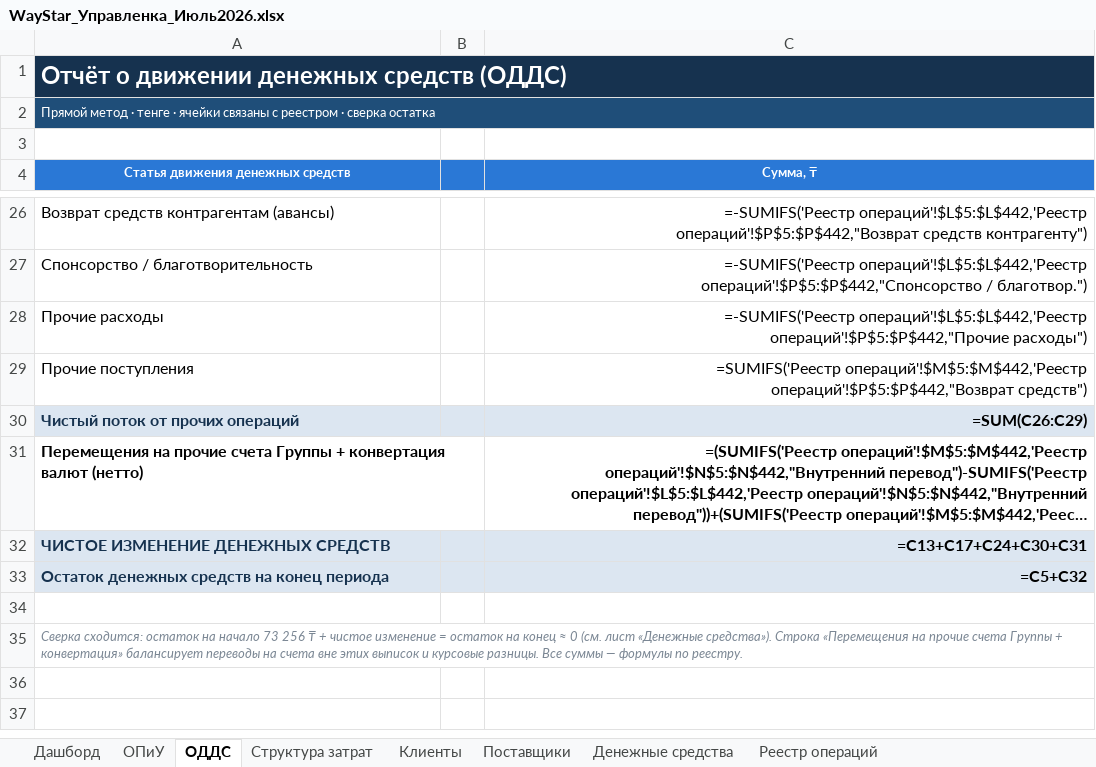
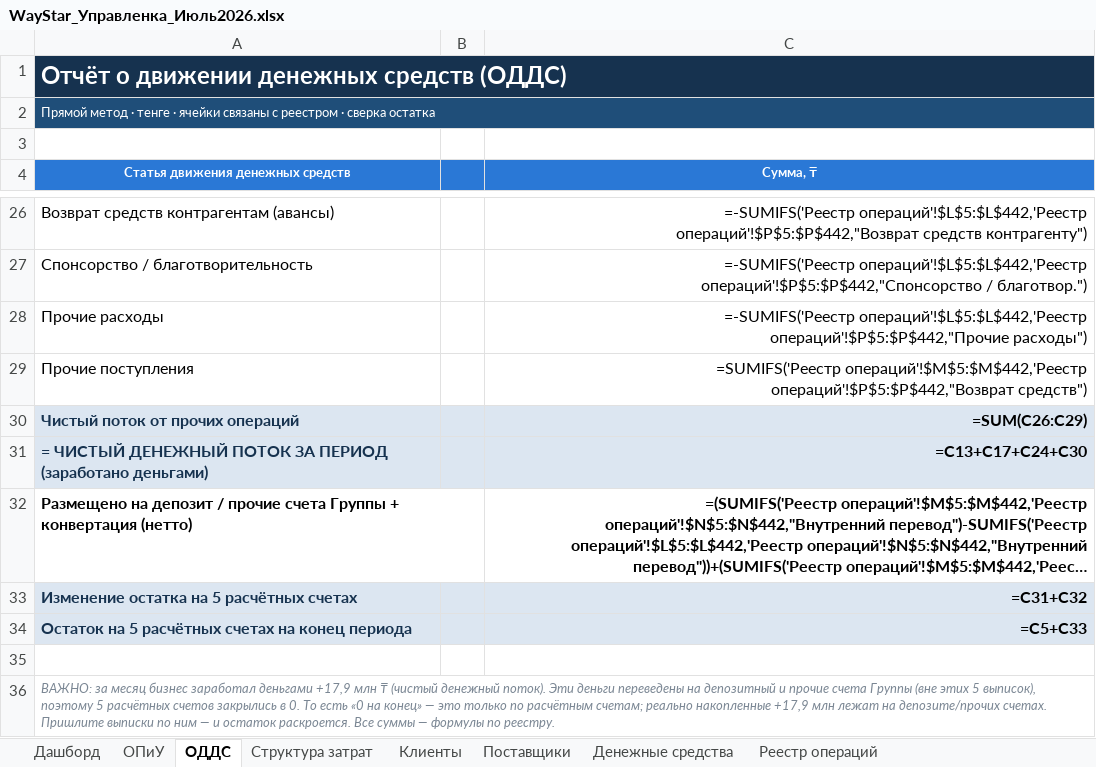
Before and after one commit to aoobakirov/board-presentation, an Excel workbook: waystar-management-report/WayStar_Управленка_Июль2026.xlsx, sheet ОДДС, drawn as a sheet; only a part is shown, gaps mark what is left out; long unchanged cells end in …; values as stored, in another font and other column widths than the file's, no borders; formulas without a stored value are shown as written; removed rows and columns are numbered as before the commit, all else as after; the diff names each change by its address in the sheet, - before the commit and + after, or states it on an @@ line.

```diff
--- a/waystar-management-report/WayStar_Управленка_Июль2026.xlsx (sheet ОДДС)
+++ b/waystar-management-report/WayStar_Управленка_Июль2026.xlsx (sheet ОДДС)
+row 31: = ЧИСТЫЙ ДЕНЕЖНЫЙ ПОТОК ЗА ПЕРИОД (заработано деньгами) |  | =C13+C17+C24+C30
-A32 (Статья движения денежных средств): Перемещения на прочие счета Группы + конвертация валют (нетто)
+A32 (Статья движения денежных средств): Размещено на депозит / прочие счета Группы + конвертация (нетто)
-row 32: ЧИСТОЕ ИЗМЕНЕНИЕ ДЕНЕЖНЫХ СРЕДСТВ |  | =C13+C17+C24+C30+C31
-row 33: Остаток денежных средств на конец периода |  | =C5+C32
+row 33: Изменение остатка на 5 расчётных счетах |  | =C31+C32
+row 34: Остаток на 5 расчётных счетах на конец периода |  | =C5+C33
-A36 (Статья движения денежных средств): Сверка сходится: остаток на начало 73 256 ₸ + чистое изменение = остаток на конец ≈ 0 (см. лист «Денежные средства»). Строка «Перемещения на прочие счета Группы + конвертация» балансирует переводы на счета вне этих выписок и курсовые разницы. Все суммы…
+A36 (Статья движения денежных средств): ВАЖНО: за месяц бизнес заработал деньгами +17,9 млн ₸ (чистый денежный поток). Эти деньги переведены на депозитный и прочие счета Группы (вне этих 5 выписок), поэтому 5 расчётных счетов закрылись в 0. То есть «0 на конец» — это только по расчётным счетам; реально накопленные +17,9 млн лежат на депозите/прочих счетах. Пришлите выписки по ним — и остаток раскроется. Все суммы…
```
Also changed, not shown: sheet Дашборд.
